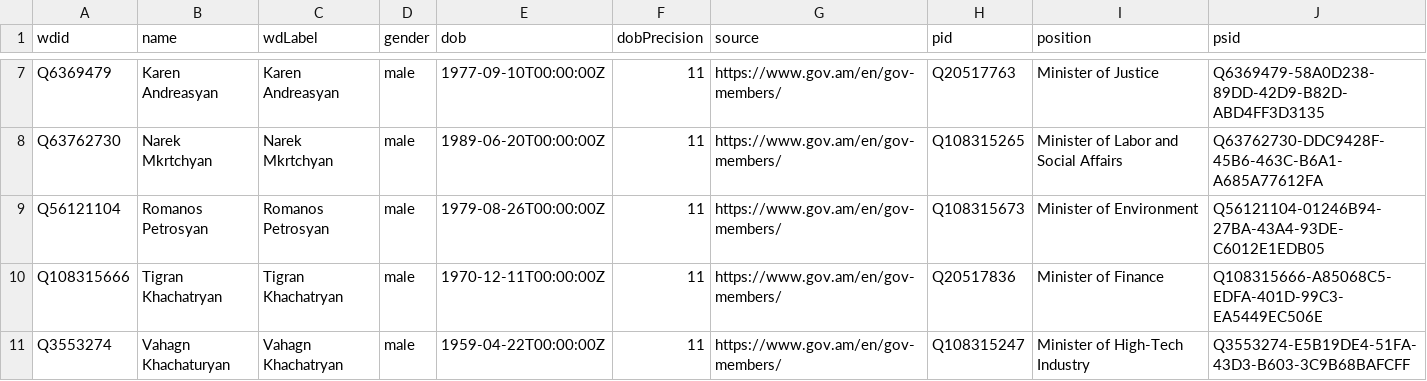
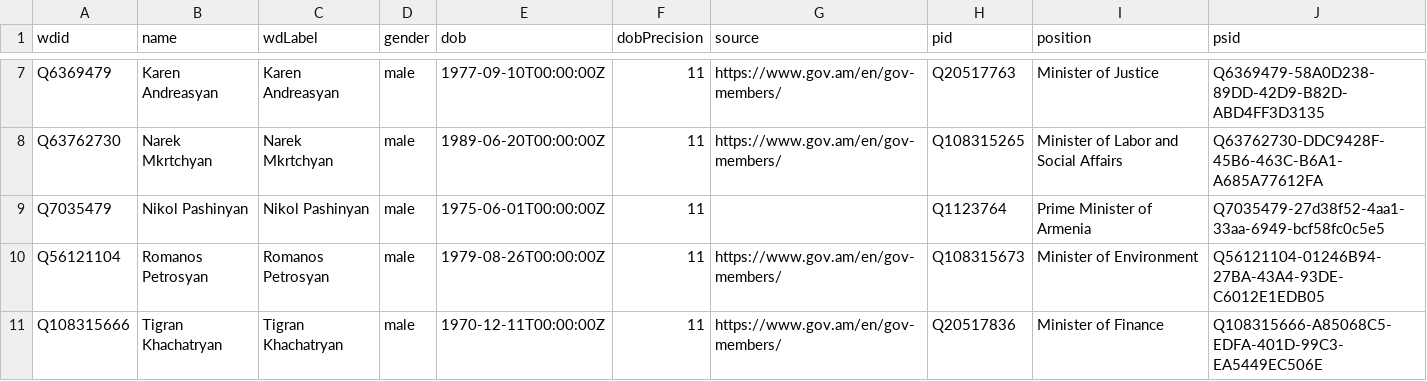
Before and after one commit to every-politician-scrapers/armenia-ministers, a CSV file: data/wikidata.csv, drawn as a sheet; only a part is shown, gaps mark what is left out; the shorter side is filled out with more unchanged rows.

```diff
--- a/data/wikidata.csv
+++ b/data/wikidata.csv
@@ -8,2 +8,3 @@ Q6369479,Karen Andreasyan,Karen Andreasyan,male,1977-09-10T00:00:00Z,11,https://
 Q63762730,Narek Mkrtchyan,Narek Mkrtchyan,male,1989-06-20T00:00:00Z,11,https://www.gov.am/en/gov-members/,Q108315265,Minister of Labor and Social Affairs,Q63762730-DDC9428F-45B6-463C-B6A1-A685A77612FA
+Q7035479,Nikol Pashinyan,Nikol Pashinyan,male,1975-06-01T00:00:00Z,11,,Q1123764,Prime Minister of Armenia,Q7035479-27d38f52-4aa1-33aa-6949-bcf58fc0c5e5
 Q56121104,Romanos Petrosyan,Romanos Petrosyan,male,1979-08-26T00:00:00Z,11,https://www.gov.am/en/gov-members/,Q108315673,Minister of Environment,Q56121104-01246B94-27BA-43A4-93DE-C6012E1EDB05
```
Also changed, not shown: 1 other file.
